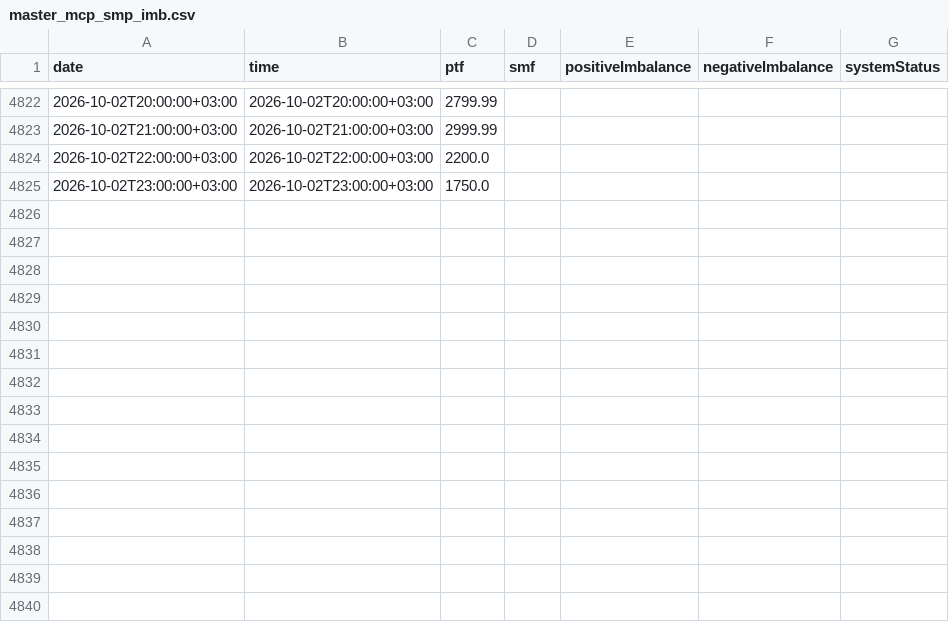
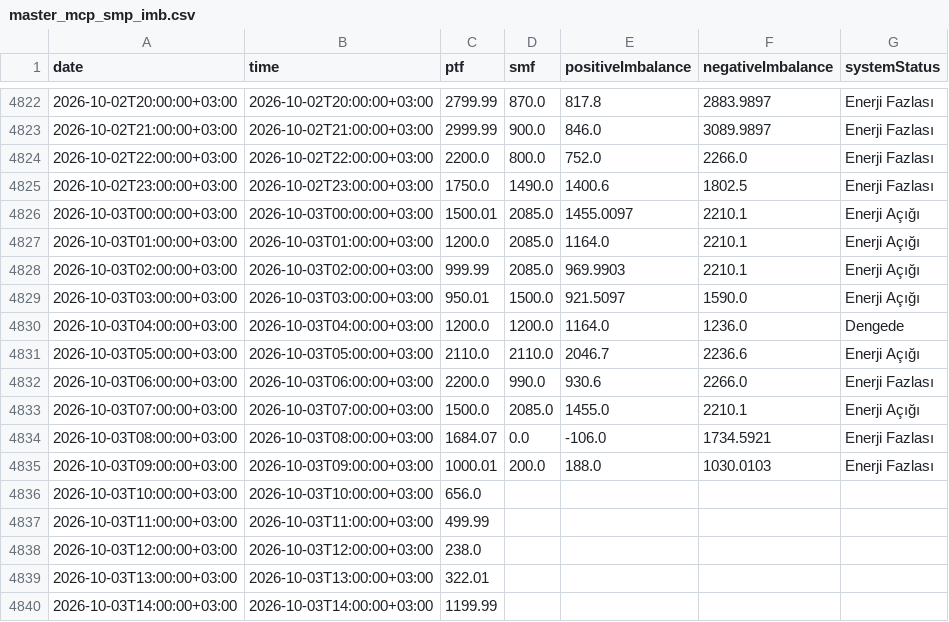
Before and after one commit to BRSTKL/turkey-power-trading, a CSV file: data/processed/master_mcp_smp_imb.csv, drawn as a sheet; only a part is shown, gaps mark what is left out; the diff covers the shown part only.

```diff
--- a/data/processed/master_mcp_smp_imb.csv
+++ b/data/processed/master_mcp_smp_imb.csv
@@ -4822,4 +4822,19 @@
-2026-10-02T20:00:00+03:00,2026-10-02T20:00:00+03:00,2799.99,,,,
-2026-10-02T21:00:00+03:00,2026-10-02T21:00:00+03:00,2999.99,,,,
-2026-10-02T22:00:00+03:00,2026-10-02T22:00:00+03:00,2200.0,,,,
-2026-10-02T23:00:00+03:00,2026-10-02T23:00:00+03:00,1750.0,,,,
+2026-10-02T20:00:00+03:00,2026-10-02T20:00:00+03:00,2799.99,870.0,817.8,2883.9897,Enerji Fazlası
+2026-10-02T21:00:00+03:00,2026-10-02T21:00:00+03:00,2999.99,900.0,846.0,3089.9897,Enerji Fazlası
+2026-10-02T22:00:00+03:00,2026-10-02T22:00:00+03:00,2200.0,800.0,752.0,2266.0,Enerji Fazlası
+2026-10-02T23:00:00+03:00,2026-10-02T23:00:00+03:00,1750.0,1490.0,1400.6,1802.5,Enerji Fazlası
+2026-10-03T00:00:00+03:00,2026-10-03T00:00:00+03:00,1500.01,2085.0,1455.0097,2210.1,Enerji Açığı
+2026-10-03T01:00:00+03:00,2026-10-03T01:00:00+03:00,1200.0,2085.0,1164.0,2210.1,Enerji Açığı
+2026-10-03T02:00:00+03:00,2026-10-03T02:00:00+03:00,999.99,2085.0,969.9903,2210.1,Enerji Açığı
+2026-10-03T03:00:00+03:00,2026-10-03T03:00:00+03:00,950.01,1500.0,921.5097,1590.0,Enerji Açığı
+2026-10-03T04:00:00+03:00,2026-10-03T04:00:00+03:00,1200.0,1200.0,1164.0,1236.0,Dengede
+2026-10-03T05:00:00+03:00,2026-10-03T05:00:00+03:00,2110.0,2110.0,2046.7,2236.6,Enerji Açığı
+2026-10-03T06:00:00+03:00,2026-10-03T06:00:00+03:00,2200.0,990.0,930.6,2266.0,Enerji Fazlası
+2026-10-03T07:00:00+03:00,2026-10-03T07:00:00+03:00,1500.0,2085.0,1455.0,2210.1,Enerji Açığı
+2026-10-03T08:00:00+03:00,2026-10-03T08:00:00+03:00,1684.07,0.0,-106.0,1734.5921,Enerji Fazlası
+2026-10-03T09:00:00+03:00,2026-10-03T09:00:00+03:00,1000.01,200.0,188.0,1030.0103,Enerji Fazlası
+2026-10-03T10:00:00+03:00,2026-10-03T10:00:00+03:00,656.0,,,,
+2026-10-03T11:00:00+03:00,2026-10-03T11:00:00+03:00,499.99,,,,
+2026-10-03T12:00:00+03:00,2026-10-03T12:00:00+03:00,238.0,,,,
+2026-10-03T13:00:00+03:00,2026-10-03T13:00:00+03:00,322.01,,,,
+2026-10-03T14:00:00+03:00,2026-10-03T14:00:00+03:00,1199.99,,,,
```
Also changed, not shown: 9 added rows and 40 edited cells elsewhere in this file, data/processed/master_bpm_down.csv, data/processed/master_bpm_up.csv, 6 other files.
